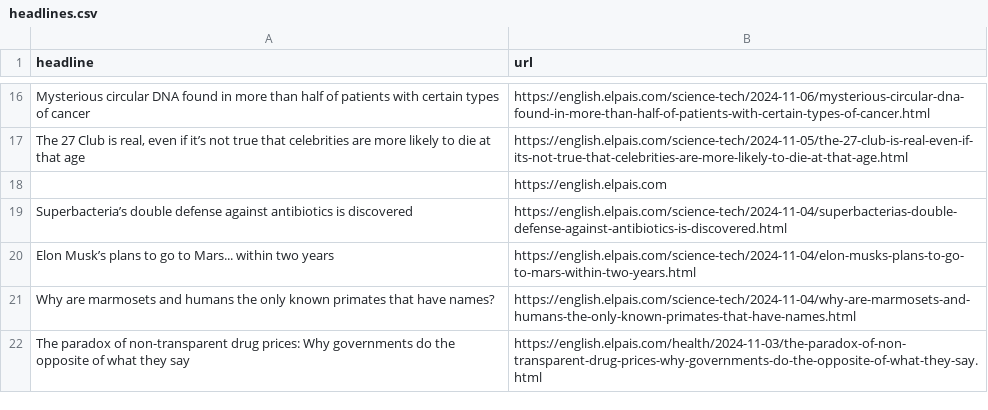
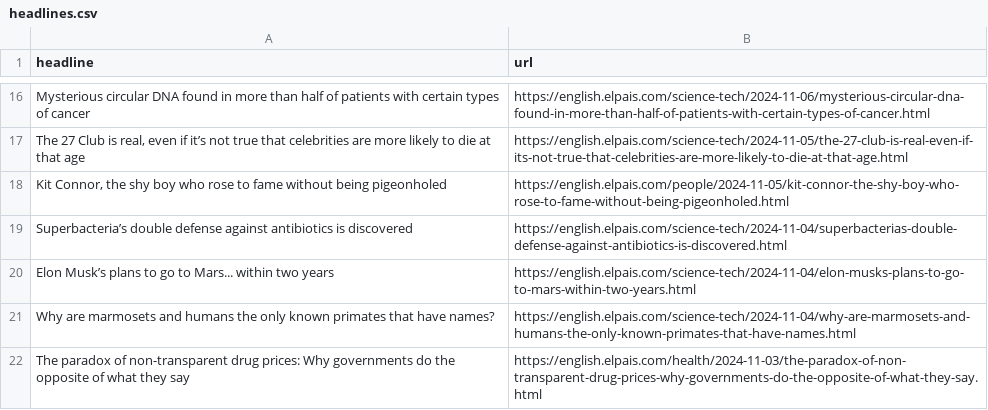
Before and after one commit to JSorrell99/el-pais-autoscraper, a CSV file: headlines.csv, drawn as a sheet; only a part is shown, gaps mark what is left out.

```diff
--- a/headlines.csv
+++ b/headlines.csv
@@ -17,3 +17,3 @@ Mysterious circular DNA found in more than half of patients with certain types o
 "The 27 Club is real, even if it’s not true that celebrities are more likely to die at that age",https://english.elpais.com/science-tech/2024-11-05/the-27-club-is-real-even-if-its-not-true-that-celebrities-are-more-likely-to-die-at-that-age.html
-,https://english.elpais.com
+"Kit Connor, the shy boy who rose to fame without being pigeonholed",https://english.elpais.com/people/2024-11-05/kit-connor-the-shy-boy-who-rose-to-fame-without-being-pigeonholed.html
 Superbacteria’s double defense against antibiotics is discovered,https://english.elpais.com/science-tech/2024-11-04/superbacterias-double-defense-against-antibiotics-is-discovered.html
```
